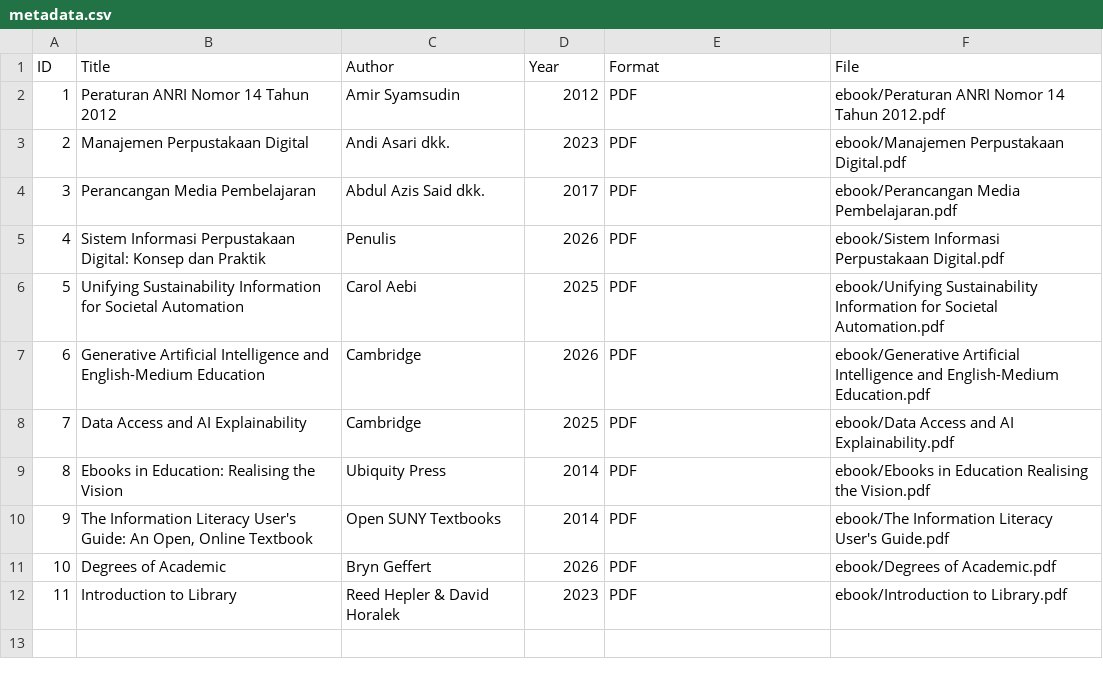
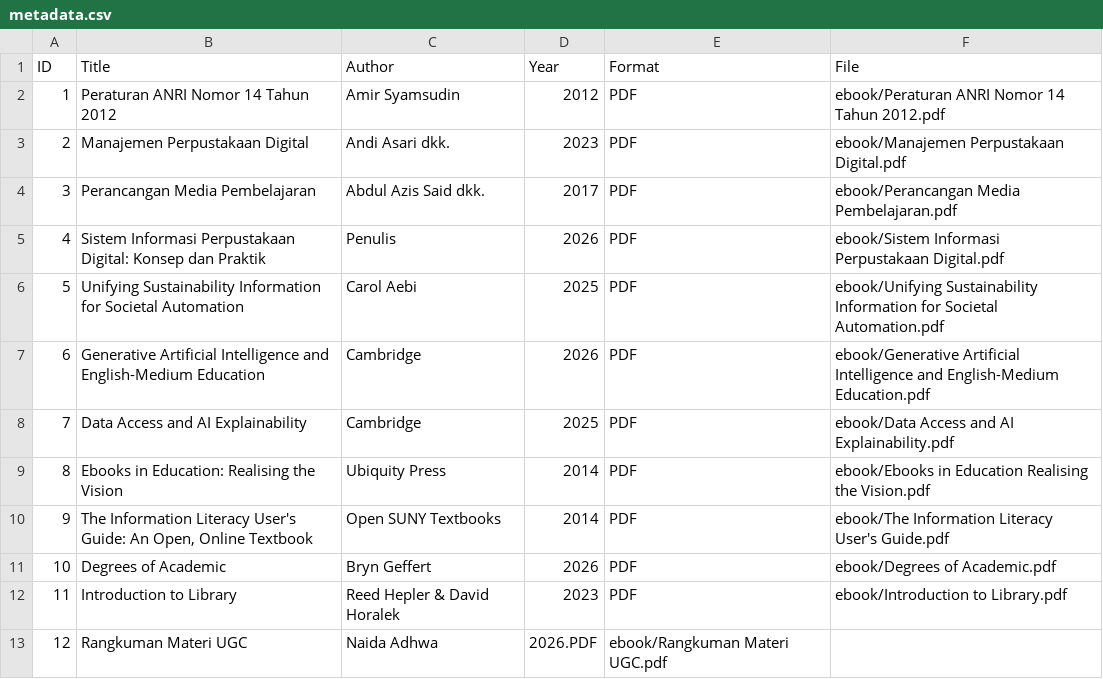
Before and after one commit to naidaadhwa22-source/perpustakaandigital, a CSV file: metadata/metadata.csv, drawn as a sheet.

Commit message:
Update metadata.csv

```diff
--- a/metadata/metadata.csv
+++ b/metadata/metadata.csv
@@ -12 +12,2 @@ ID,Title,Author,Year,Format,File
 11,Introduction to Library,Reed Hepler & David Horalek,2023,PDF,ebook/Introduction to Library.pdf
+12, Rangkuman Materi UGC,Naida Adhwa,2026.PDF,ebook/Rangkuman Materi UGC.pdf
```
